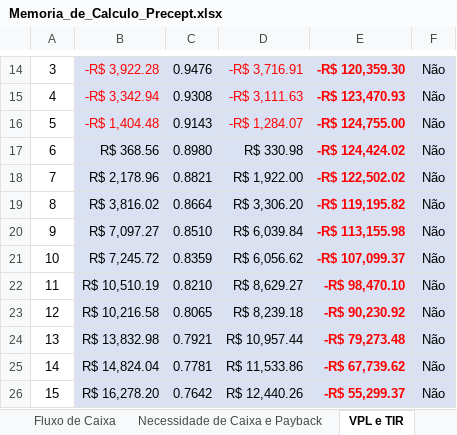
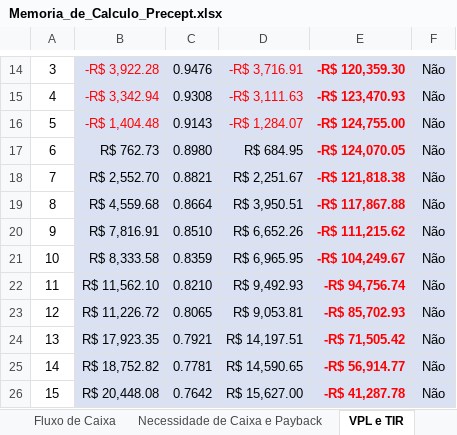
Before and after one commit to Samukao9/Claude-Code-Skills, an Excel workbook: precept-financeiro/Memoria_de_Calculo_Precept.xlsx, sheet VPL e TIR, drawn as a sheet; only a part is shown, gaps mark what is left out; values as stored, in another font and other column widths than the file's, no borders; conditional formats not drawn; the diff covers the shown part only; the diff names each change by its address in the sheet, - before the commit and + after, or states it on an @@ line.

```diff
--- a/precept-financeiro/Memoria_de_Calculo_Precept.xlsx (sheet VPL e TIR)
+++ b/precept-financeiro/Memoria_de_Calculo_Precept.xlsx (sheet VPL e TIR)
-B17: R$ 368.56
+B17: R$ 762.73
-D17: R$ 330.98
+D17: R$ 684.95
-E17: -R$ 124,424.02
+E17: -R$ 124,070.05
-B18: R$ 2,178.96
+B18: R$ 2,552.70
-D18: R$ 1,922.00
+D18: R$ 2,251.67
-E18: -R$ 122,502.02
+E18: -R$ 121,818.38
-B19: R$ 3,816.02
+B19: R$ 4,559.68
-D19: R$ 3,306.20
+D19: R$ 3,950.51
-E19: -R$ 119,195.82
+E19: -R$ 117,867.88
-B20: R$ 7,097.27
+B20: R$ 7,816.91
-D20: R$ 6,039.84
+D20: R$ 6,652.26
-E20: -R$ 113,155.98
+E20: -R$ 111,215.62
-B21: R$ 7,245.72
+B21: R$ 8,333.58
-D21: R$ 6,056.62
+D21: R$ 6,965.95
-E21: -R$ 107,099.37
+E21: -R$ 104,249.67
-B22: R$ 10,510.19
+B22: R$ 11,562.10
-D22: R$ 8,629.27
+D22: R$ 9,492.93
-E22: -R$ 98,470.10
+E22: -R$ 94,756.74
-B23: R$ 10,216.58
+B23: R$ 11,226.72
-D23: R$ 8,239.18
+D23: R$ 9,053.81
-E23: -R$ 90,230.92
+E23: -R$ 85,702.93
-B24: R$ 13,832.98
+B24: R$ 17,923.35
-D24: R$ 10,957.44
+D24: R$ 14,197.51
-E24: -R$ 79,273.48
+E24: -R$ 71,505.42
-B25: R$ 14,824.04
+B25: R$ 18,752.82
-D25: R$ 11,533.86
+D25: R$ 14,590.65
-E25: -R$ 67,739.62
+E25: -R$ 56,914.77
-B26: R$ 16,278.20
+B26: R$ 20,448.08
-D26: R$ 12,440.26
+D26: R$ 15,627.00
-E26: -R$ 55,299.37
+E26: -R$ 41,287.78
```
Also changed, not shown: 35 edited cells and cell formats elsewhere in this sheet, sheet Projeção Mensal, sheet Fluxo de Caixa, sheet Necessidade de Caixa e Payback, sheet Premissas Precept, precept-financeiro/Planilha_Financeira_Precept.xlsx, 2 other files.
